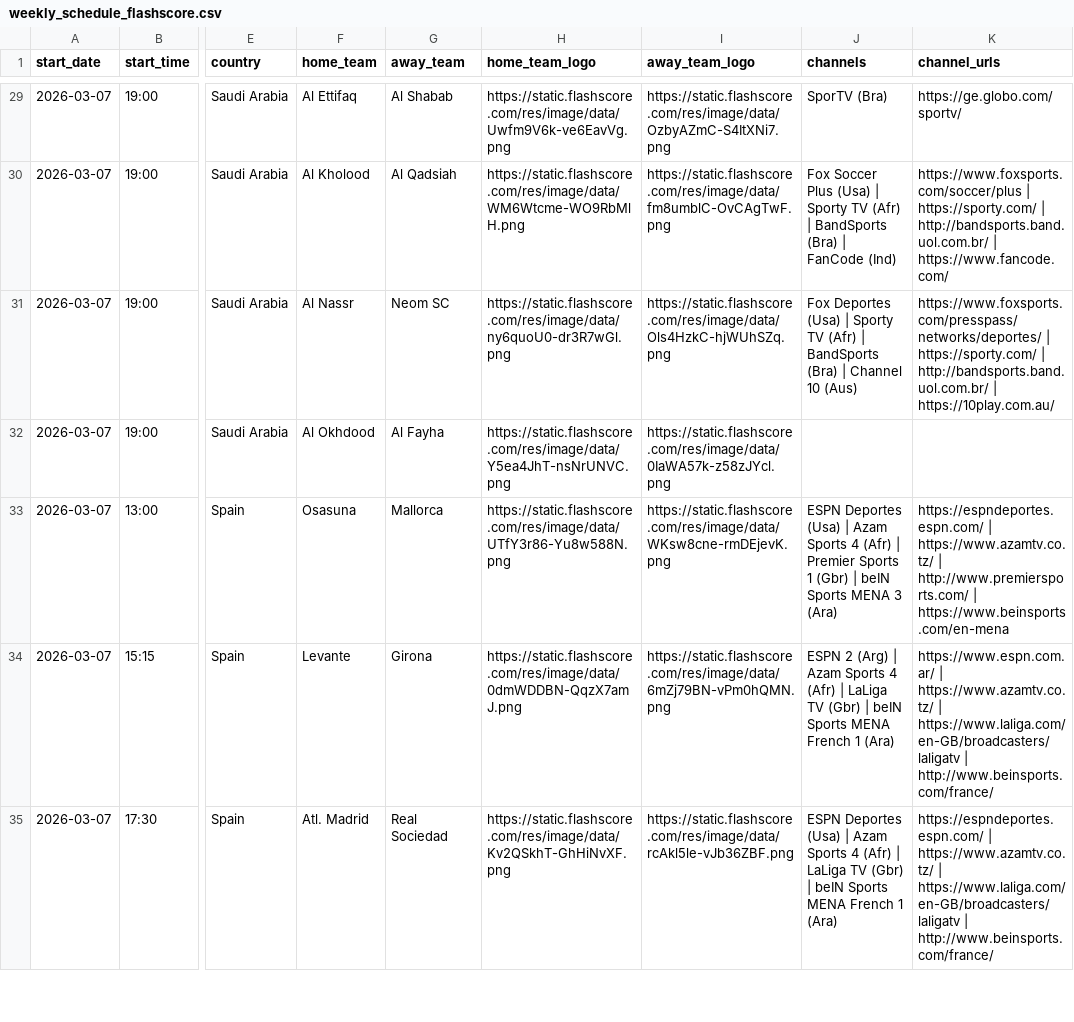
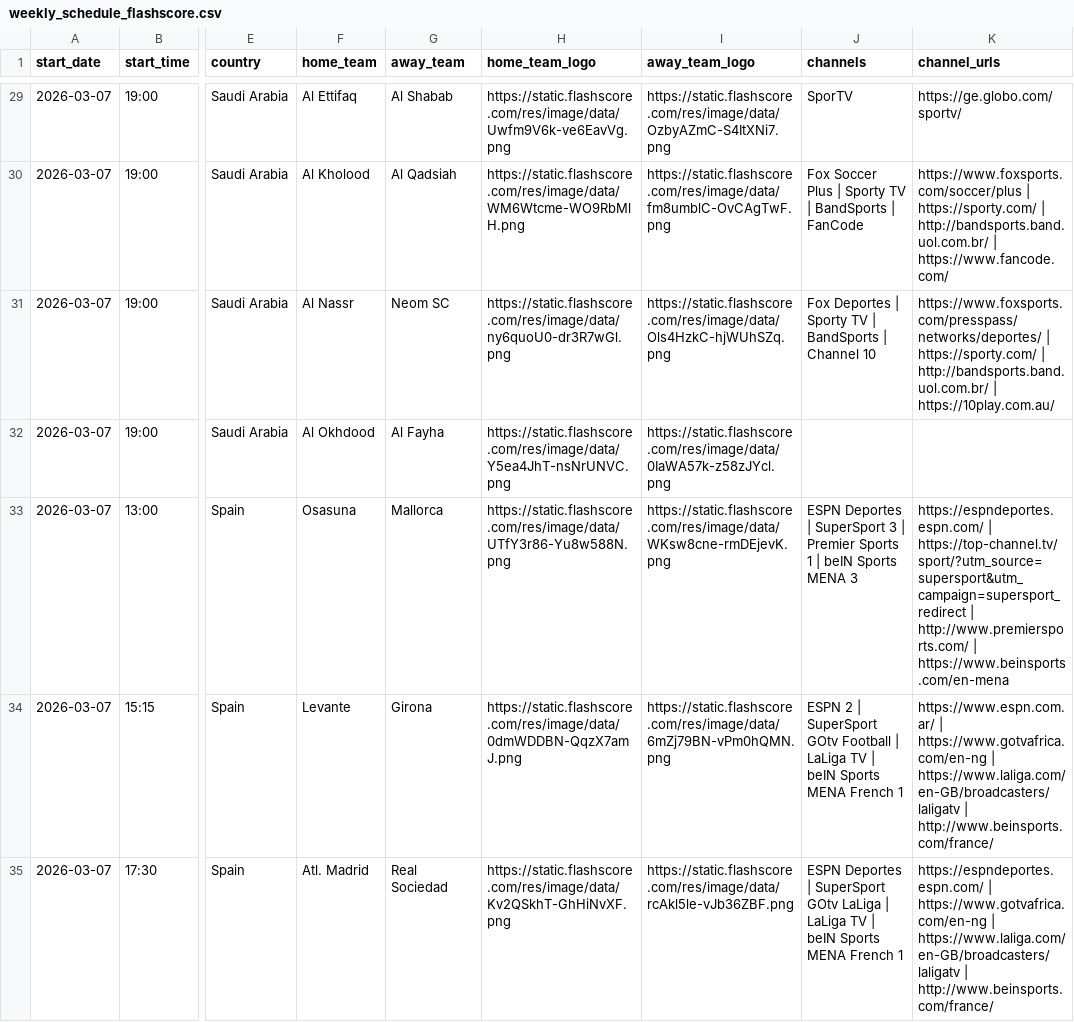
Before and after one commit to drnewske/priv, a CSV file: aongewach/weekly_schedule_flashscore.csv, drawn as a sheet; only a part is shown, gaps mark what is left out; the diff covers the shown part only; the diff names each change by its address in the sheet, - before the commit and + after, or states it on an @@ line.

```diff
--- a/aongewach/weekly_schedule_flashscore.csv
+++ b/aongewach/weekly_schedule_flashscore.csv
-J29 (channels): SporTV (Bra)
+J29 (channels): SporTV
-J30 (channels): …Soccer Plus (Usa) | Sporty TV (Afr) | BandSports (Bra) | FanCode (Ind)
+J30 (channels): …Soccer Plus | Sporty TV | BandSports | FanCode
-J31 (channels): Fox Deportes (Usa) | Sporty TV (Afr) | BandSports (Bra) | Channel 10 (Aus)
+J31 (channels): Fox Deportes | Sporty TV | BandSports | Channel 10
-J33 (channels): ESPN Deportes (Usa) | Azam Sports 4 (Afr) | Premier Sports 1 (Gbr) | beIN Sports MENA 3 (Ara)
+J33 (channels): ESPN Deportes | SuperSport 3 | Premier Sports 1 | beIN Sports MENA 3
-K33 (channel_urls): https://espndeportes.espn.com/ | https://www.azamtv.co.tz/ | http://www.premiersports.com/…
+K33 (channel_urls): https://espndeportes.espn.com/ | https://top-channel.tv/sport/?utm_source=supersport&utm_campaign=supersport_redirect | http://www.premiersports.com/…
-J34 (channels): ESPN 2 (Arg) | Azam Sports 4 (Afr) | LaLiga TV (Gbr) | beIN Sports MENA French 1 (Ara)
+J34 (channels): ESPN 2 | SuperSport GOtv Football | LaLiga TV | beIN Sports MENA French 1
-K34 (channel_urls): https://www.espn.com.ar/ | https://www.azamtv.co.tz/ | https://www.laliga.com/en-GB/broadcasters/laligatv…
+K34 (channel_urls): https://www.espn.com.ar/ | https://www.gotvafrica.com/en-ng | https://www.laliga.com/en-GB/broadcasters/laligatv…
-J35 (channels): ESPN Deportes (Usa) | Azam Sports 4 (Afr) | LaLiga TV (Gbr) | beIN Sports MENA French 1 (Ara)
+J35 (channels): ESPN Deportes | SuperSport GOtv LaLiga | LaLiga TV | beIN Sports MENA French 1
-K35 (channel_urls): https://espndeportes.espn.com/ | https://www.azamtv.co.tz/ | https://www.laliga.com/en-GB/broadcasters/laligatv…
+K35 (channel_urls): https://espndeportes.espn.com/ | https://www.gotvafrica.com/en-ng | https://www.laliga.com/en-GB/broadcasters/laligatv…
```
Also changed, not shown: 64 edited cells elsewhere in this file, 8 other files.
